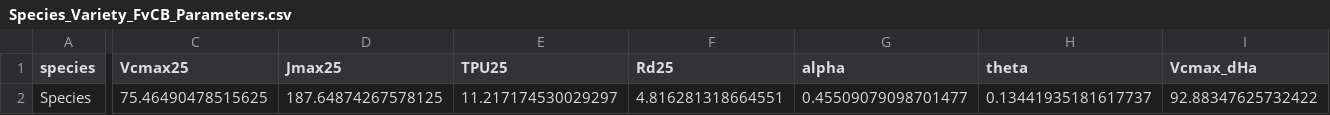
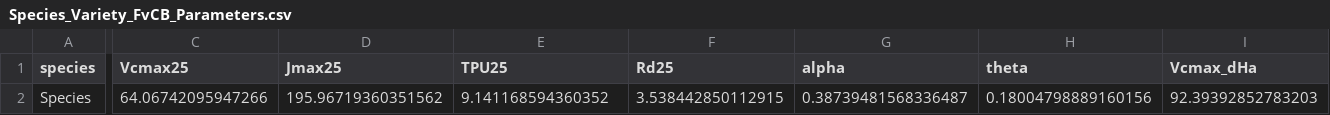
Before and after one commit to ktrizzo/photorch-app, a CSV file: results/parameters/Species_Variety_FvCB_Parameters.csv, drawn as a sheet; only a part is shown, gaps mark what is left out; the diff covers the shown part only; the diff names each change by its address in the sheet, - before the commit and + after, or states it on an @@ line.

```diff
--- a/results/parameters/Species_Variety_FvCB_Parameters.csv
+++ b/results/parameters/Species_Variety_FvCB_Parameters.csv
-C2 (Vcmax25): 75.46490478515625
+C2 (Vcmax25): 64.06742095947266
-D2 (Jmax25): 187.64874267578125
+D2 (Jmax25): 195.96719360351562
-E2 (TPU25): 11.217174530029297
+E2 (TPU25): 9.141168594360352
-F2 (Rd25): 4.816281318664551
+F2 (Rd25): 3.538442850112915
-G2 (alpha): 0.45509079098701477
+G2 (alpha): 0.38739481568336487
-H2 (theta): 0.13441935181617737
+H2 (theta): 0.18004798889160156
-I2 (Vcmax_dHa): 92.88347625732422
+I2 (Vcmax_dHa): 92.39392852783203
```
Also changed, not shown: 5 edited cells elsewhere in this file, 1 other file.
